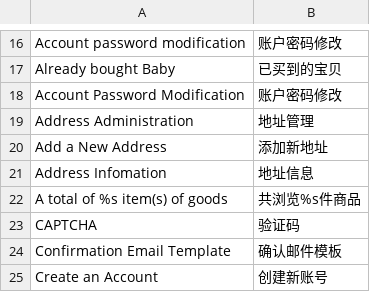
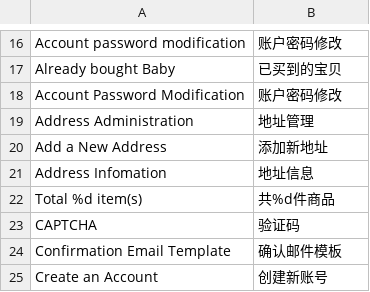
Before and after one commit to peachyang/py_website, a CSV file: app/i18n/zh-CN/customer.csv, drawn as a sheet; only a part is shown, gaps mark what is left out; removed rows and columns are numbered as before the commit, all else as after; the diff names each change by its address in the sheet, - before the commit and + after, or states it on an @@ line.

Commit message:
Merge origin/master
Conflicts:
	app/i18n/zh-CN/checkout.csv

```diff
--- a/app/i18n/zh-CN/customer.csv
+++ b/app/i18n/zh-CN/customer.csv
-row 22: A total of %s item(s) of goods | 共浏览%s件商品
+row 22: Total %d item(s) | 共%d件商品
```
